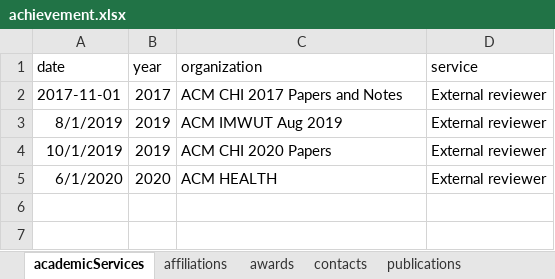
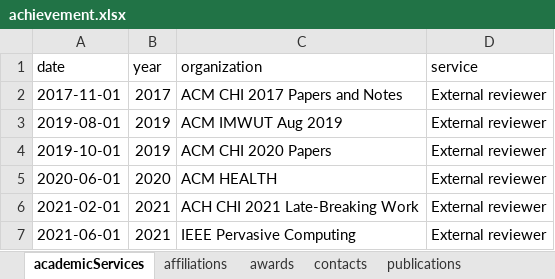
Before and after one commit to woohyeok-choi/woohyeok-choi.github.io, an Excel workbook: data/achievement.xlsx, sheet academicServices, drawn as a sheet; values as stored, in another font and other column widths than the file's, no borders; the diff names each change by its address in the sheet, - before the commit and + after, or states it on an @@ line.

```diff
--- a/data/achievement.xlsx (sheet academicServices)
+++ b/data/achievement.xlsx (sheet academicServices)
-A3 (date): 8/1/2019
+A3 (date): 2019-08-01
-A4 (date): 10/1/2019
+A4 (date): 2019-10-01
-A5 (date): 6/1/2020
+A5 (date): 2020-06-01
+row 6: 2021-02-01 | 2021 | ACH CHI 2021 Late-Breaking Work | External reviewer
+row 7: 2021-06-01 | 2021 | IEEE Pervasive Computing | External reviewer
```
Also changed, not shown: sheet affiliations, 2 other files.
